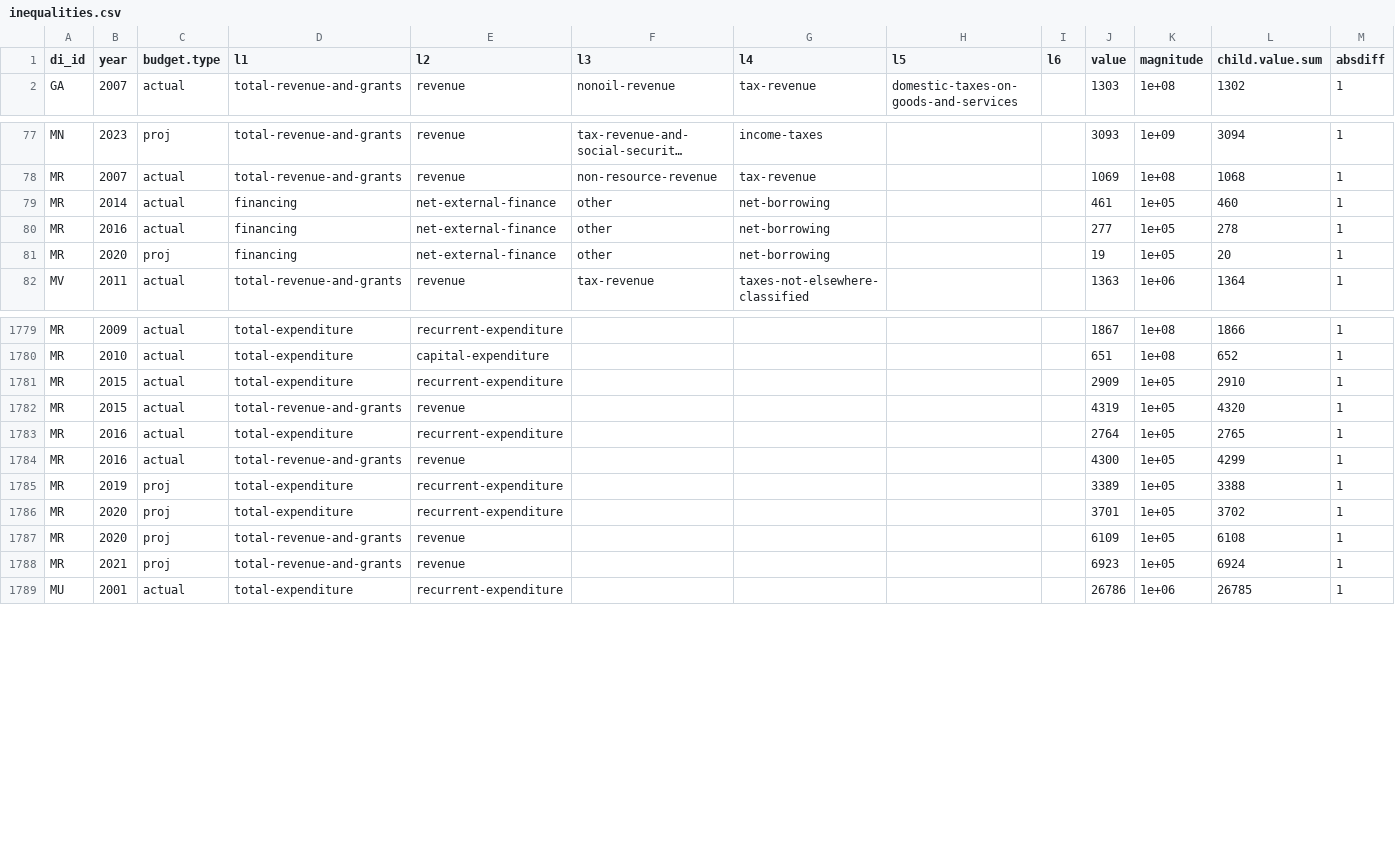
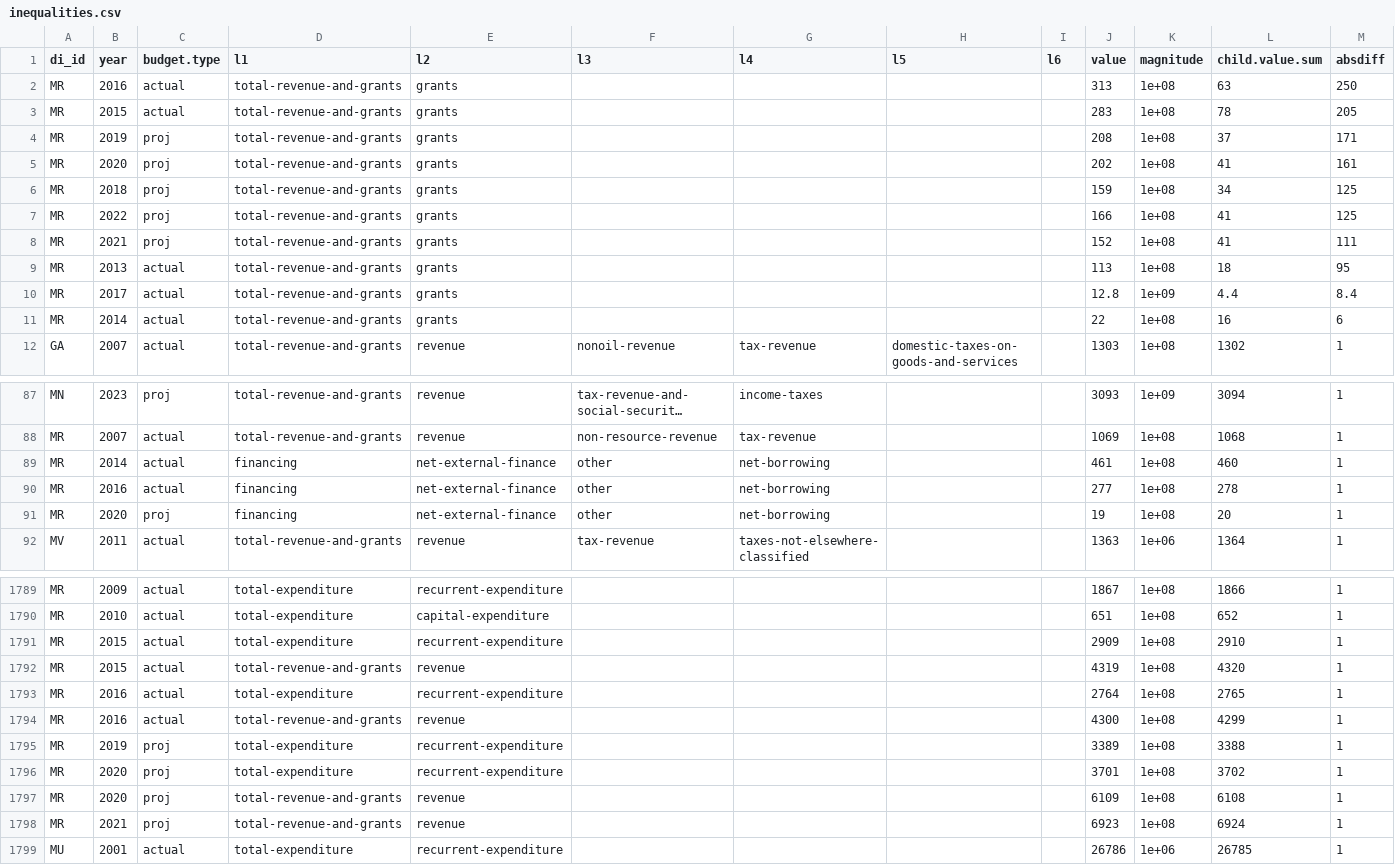
Before and after one commit to devinit/domestic_finance_2018, a CSV file: output/inequalities.csv, drawn as a sheet; only a part is shown, gaps mark what is left out; long unchanged cells end in …; the diff covers the shown part only.

Commit message:
Inequalities

```diff
--- a/output/inequalities.csv
+++ b/output/inequalities.csv
@@ -1,2 +1,12 @@
 "di_id","year","budget.type","l1","l2","l3","l4","l5","l6","value","magnitude","child.value.sum","absdiff"
+"MR",2016,"actual","total-revenue-and-grants","grants",,,,,313,1e+08,63,250
+"MR",2015,"actual","total-revenue-and-grants","grants",,,,,283,1e+08,78,205
+"MR",2019,"proj","total-revenue-and-grants","grants",,,,,208,1e+08,37,171
+"MR",2020,"proj","total-revenue-and-grants","grants",,,,,202,1e+08,41,161
+"MR",2018,"proj","total-revenue-and-grants","grants",,,,,159,1e+08,34,125
+"MR",2022,"proj","total-revenue-and-grants","grants",,,,,166,1e+08,41,125
+"MR",2021,"proj","total-revenue-and-grants","grants",,,,,152,1e+08,41,111
+"MR",2013,"actual","total-revenue-and-grants","grants",,,,,113,1e+08,18,95
+"MR",2017,"actual","total-revenue-and-grants","grants",,,,,12.8,1e+09,4.4,8.4
+"MR",2014,"actual","total-revenue-and-grants","grants",,,,,22,1e+08,16,6
 "GA",2007,"actual","total-revenue-and-grants","revenue","nonoil-revenue","tax-revenue","domestic-taxes-on-goods-and-services",,1303,1e+08,1302,1
@@ -78,5 +88,5 @@
 "MR",2007,"actual","total-revenue-and-grants","revenue","non-resource-revenue","tax-revenue",,,1069,1e+08,1068,1
-"MR",2014,"actual","financing","net-external-finance","other","net-borrowing",,,461,1e+05,460,1
-"MR",2016,"actual","financing","net-external-finance","other","net-borrowing",,,277,1e+05,278,1
-"MR",2020,"proj","financing","net-external-finance","other","net-borrowing",,,19,1e+05,20,1
+"MR",2014,"actual","financing","net-external-finance","other","net-borrowing",,,461,1e+08,460,1
+"MR",2016,"actual","financing","net-external-finance","other","net-borrowing",,,277,1e+08,278,1
+"MR",2020,"proj","financing","net-external-finance","other","net-borrowing",,,19,1e+08,20,1
 "MV",2011,"actual","total-revenue-and-grants","revenue","tax-revenue","taxes-not-elsewhere-classified",,,1363,1e+06,1364,1
@@ -1780,10 +1790,10 @@
 "MR",2010,"actual","total-expenditure","capital-expenditure",,,,,651,1e+08,652,1
-"MR",2015,"actual","total-expenditure","recurrent-expenditure",,,,,2909,1e+05,2910,1
-"MR",2015,"actual","total-revenue-and-grants","revenue",,,,,4319,1e+05,4320,1
-"MR",2016,"actual","total-expenditure","recurrent-expenditure",,,,,2764,1e+05,2765,1
-"MR",2016,"actual","total-revenue-and-grants","revenue",,,,,4300,1e+05,4299,1
-"MR",2019,"proj","total-expenditure","recurrent-expenditure",,,,,3389,1e+05,3388,1
-"MR",2020,"proj","total-expenditure","recurrent-expenditure",,,,,3701,1e+05,3702,1
-"MR",2020,"proj","total-revenue-and-grants","revenue",,,,,6109,1e+05,6108,1
-"MR",2021,"proj","total-revenue-and-grants","revenue",,,,,6923,1e+05,6924,1
+"MR",2015,"actual","total-expenditure","recurrent-expenditure",,,,,2909,1e+08,2910,1
+"MR",2015,"actual","total-revenue-and-grants","revenue",,,,,4319,1e+08,4320,1
+"MR",2016,"actual","total-expenditure","recurrent-expenditure",,,,,2764,1e+08,2765,1
+"MR",2016,"actual","total-revenue-and-grants","revenue",,,,,4300,1e+08,4299,1
+"MR",2019,"proj","total-expenditure","recurrent-expenditure",,,,,3389,1e+08,3388,1
+"MR",2020,"proj","total-expenditure","recurrent-expenditure",,,,,3701,1e+08,3702,1
+"MR",2020,"proj","total-revenue-and-grants","revenue",,,,,6109,1e+08,6108,1
+"MR",2021,"proj","total-revenue-and-grants","revenue",,,,,6923,1e+08,6924,1
 "MU",2001,"actual","total-expenditure","recurrent-expenditure",,,,,26786,1e+06,26785,1
```
Also changed, not shown: 15 edited cells elsewhere in this file.
